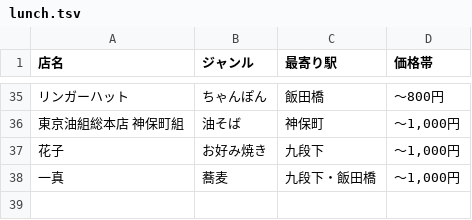
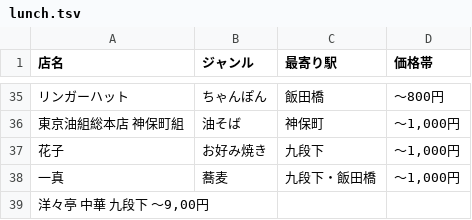
Before and after one commit to jami-i/lunch, a TSV file: lunch.tsv, drawn as a sheet; only a part is shown, gaps mark what is left out; the diff names each change by its address in the sheet, - before the commit and + after, or states it on an @@ line.

Commit message:
洋々亭追加

```diff
--- a/lunch.tsv
+++ b/lunch.tsv
+row 39: 洋々亭 中華 九段下 ～9,00円
```
